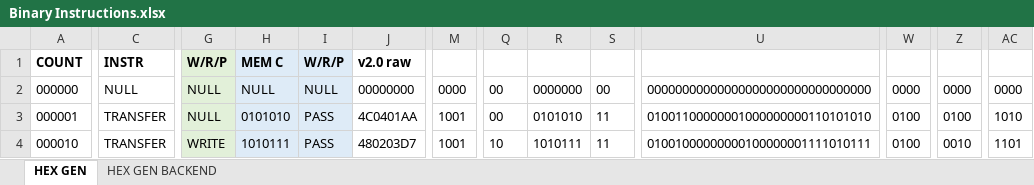
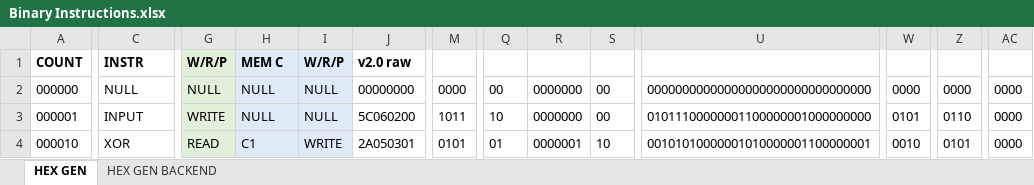
Before and after one commit to romanjan-das-2/NewCircuitDesign, an Excel workbook: INSTRUCTIONS/Binary Instructions.xlsx, sheet HEX GEN, drawn as a sheet; only a part is shown, gaps mark what is left out; values as stored, in another font and other column widths than the file's, no borders; the diff covers the shown part only; the diff names each change by its address in the sheet, - before the commit and + after, or states it on an @@ line.

```diff
--- a/INSTRUCTIONS/Binary Instructions.xlsx (sheet HEX GEN)
+++ b/INSTRUCTIONS/Binary Instructions.xlsx (sheet HEX GEN)
-C3: TRANSFER
+C3: INPUT
-G3: NULL
+G3: WRITE
-H3: 0101010
+H3: NULL
-I3: PASS
+I3: NULL
-J3: 4C0401AA
+J3: 5C060200
-M3: 1001
+M3: 1011
-Q3: 00
+Q3: 10
-R3: 0101010
+R3: 0000000
-S3: 11
+S3: 00
-U3: 01001100000001000000000110101010
+U3: 01011100000001100000001000000000
-W3: 0100
+W3: 0101
-Z3: 0100
+Z3: 0110
-AC3: 1010
+AC3: 0000
-C4: TRANSFER
+C4: XOR
-G4: WRITE
+G4: READ
-H4: 1010111
+H4: C1
-I4: PASS
+I4: WRITE
-J4: 480203D7
+J4: 2A050301
-M4: 1001
+M4: 0101
-Q4: 10
+Q4: 01
-R4: 1010111
+R4: 0000001
-S4: 11
+S4: 10
-U4: 01001000000000100000001111010111
+U4: 00101010000001010000001100000001
-W4: 0100
+W4: 0010
-Z4: 0010
+Z4: 0101
-AC4: 1101
+AC4: 0000
```
Also changed, not shown: 8 added rows, 8 removed rows and 41 edited cells elsewhere in this sheet, formulas that keep their value, 2 other files.
